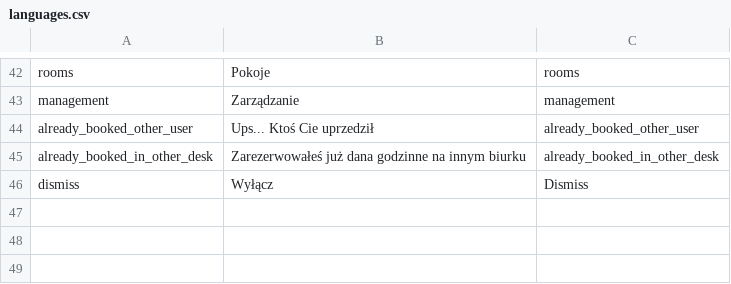
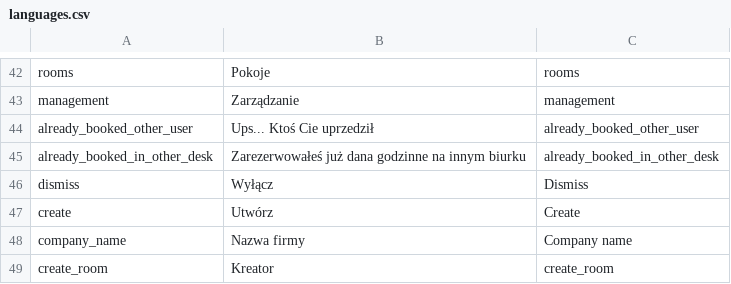
Before and after one commit to mniemyjski/deskable, a CSV file: resources/languages.csv, drawn as a sheet; only a part is shown, gaps mark what is left out.

Commit message:
company and room creator

```diff
--- a/resources/languages.csv
+++ b/resources/languages.csv
@@ -46 +46,4 @@ already_booked_in_other_desk,Zarezerwowałeś już dana godzinne na innym biurku
 dismiss,Wyłącz,Dismiss
+create,Utwórz,Create
+company_name,Nazwa firmy,Company name
+create_room,Kreator,create_room
```
Also changed, not shown: 22 other files.
